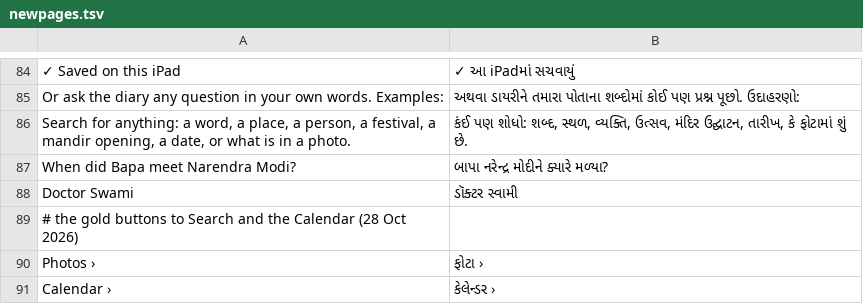
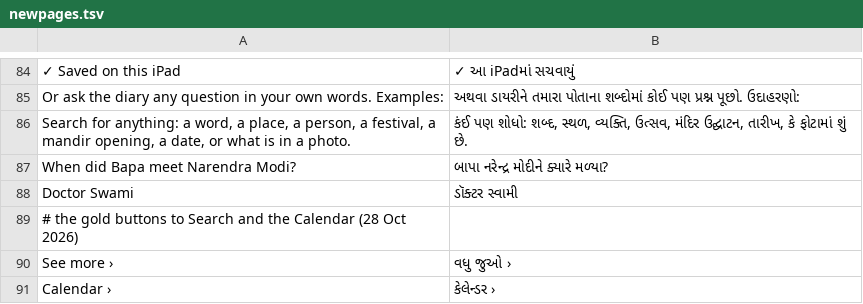
Before and after one commit to darpan31patel-wq/bapas-diary, a TSV file: site/gujarati/words/newpages.tsv, drawn as a sheet; only a part is shown, gaps mark what is left out.

```diff
--- a/site/gujarati/words/newpages.tsv
+++ b/site/gujarati/words/newpages.tsv
@@ -89,3 +89,3 @@ Doctor Swami	ડૉક્ટર સ્વામી
 # the gold buttons to Search and the Calendar (28 Oct 2026)
-Photos ›	ફોટા ›
+See more ›	વધુ જુઓ ›
 Calendar ›	કેલેન્ડર ›
```
Also changed, not shown: 5 other files.
